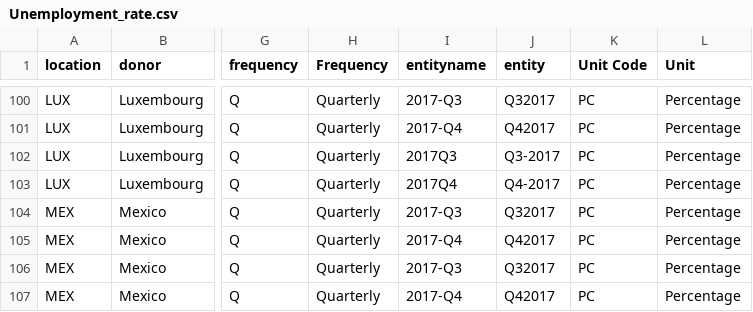
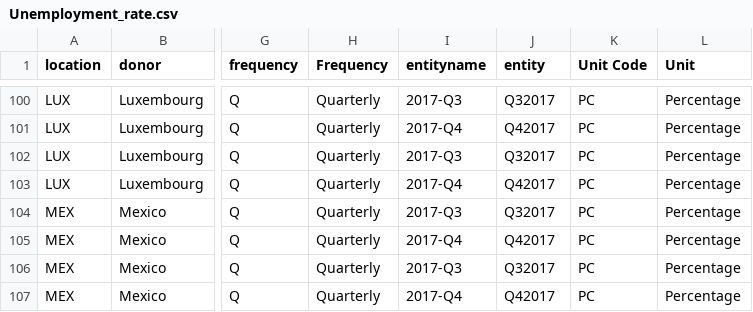
Before and after one commit to p12tzia/D3js-uk-political-donations, a CSV file: data/Unemployment_rate.csv, drawn as a sheet; only a part is shown, gaps mark what is left out; the diff names each change by its address in the sheet, - before the commit and + after, or states it on an @@ line.

Commit message:
Update Unemployment_rate.csv

```diff
--- a/data/Unemployment_rate.csv
+++ b/data/Unemployment_rate.csv
-I102 (entityname): 2017Q3
+I102 (entityname): 2017-Q3
-J102 (entity): Q3-2017
+J102 (entity): Q32017
-I103 (entityname): 2017Q4
+I103 (entityname): 2017-Q4
-J103 (entity): Q4-2017
+J103 (entity): Q42017
```
